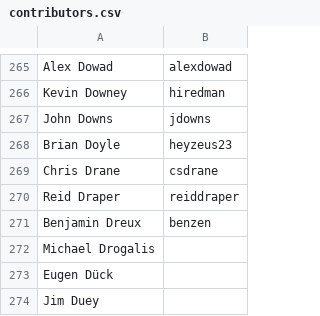
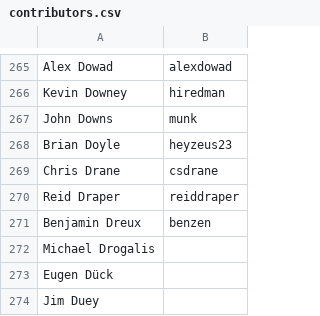
Before and after one commit to clojure/clojure-site, a CSV file: content/community/contributors.csv, drawn as a sheet; only a part is shown, gaps mark what is left out.

Commit message:
Update github id

```diff
--- a/content/community/contributors.csv
+++ b/content/community/contributors.csv
@@ -266,3 +266,3 @@ Alex Dowad,alexdowad
 Kevin Downey,hiredman
-John Downs,jdowns
+John Downs,munk
 Brian Doyle,heyzeus23
```
